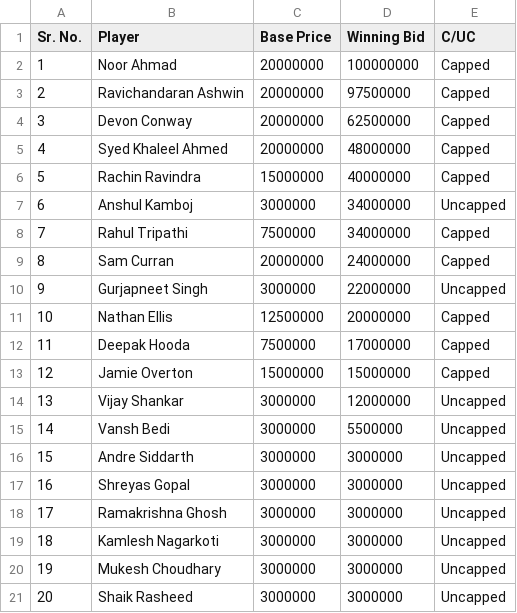
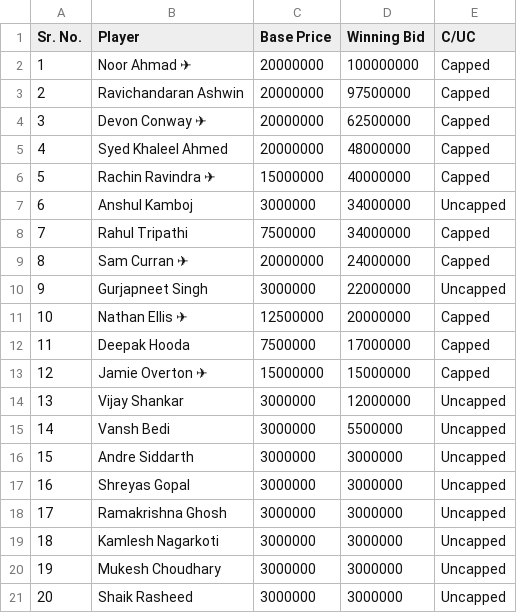
Before and after one commit to BhadraMohit09/Kaggle_Datasets_MAB, a CSV file: CSK_Players_List.csv, drawn as a sheet; the diff names each change by its address in the sheet, - before the commit and + after, or states it on an @@ line.

Commit message:
Update CSK_Players_List.csv

```diff
--- a/CSK_Players_List.csv
+++ b/CSK_Players_List.csv
-B2 (Player): Noor Ahmad
+B2 (Player): Noor Ahmad ✈
-B4 (Player): Devon Conway
+B4 (Player): Devon Conway ✈
-B6 (Player): Rachin Ravindra
+B6 (Player): Rachin Ravindra ✈
-B9 (Player): Sam Curran
+B9 (Player): Sam Curran ✈
-B11 (Player): Nathan Ellis
+B11 (Player): Nathan Ellis ✈
-B13 (Player): Jamie Overton
+B13 (Player): Jamie Overton ✈
```
